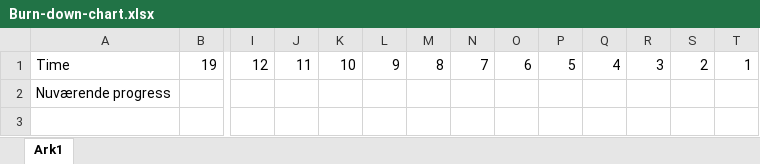
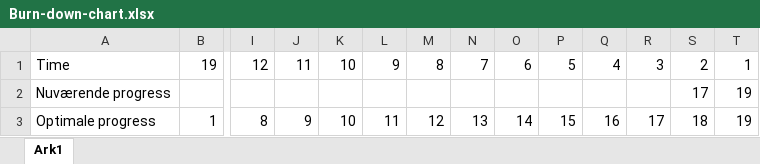
Before and after one commit to Victorschimmell/Kanonprojekt, an Excel workbook: Burn-down-chart.xlsx, sheet Ark1, drawn as a sheet; only a part is shown, gaps mark what is left out; values as stored, in another font and other column widths than the file's, no borders; charts and pictures not drawn; rows hold the shown columns only; the diff names each change by its address in the sheet, - before the commit and + after, or states it on an @@ line.

```diff
--- a/Burn-down-chart.xlsx (sheet Ark1)
+++ b/Burn-down-chart.xlsx (sheet Ark1)
-S2: (empty)
+S2: 17
-T2: (empty)
+T2: 19
+row 3: Optimale progress | 1 | 8 | 9 | 10 | 11 | 12 | 13 | 14 | 15 | 16 | 17 | 18 | 19
```
Also changed, not shown: charts or pictures, 3 other files.
